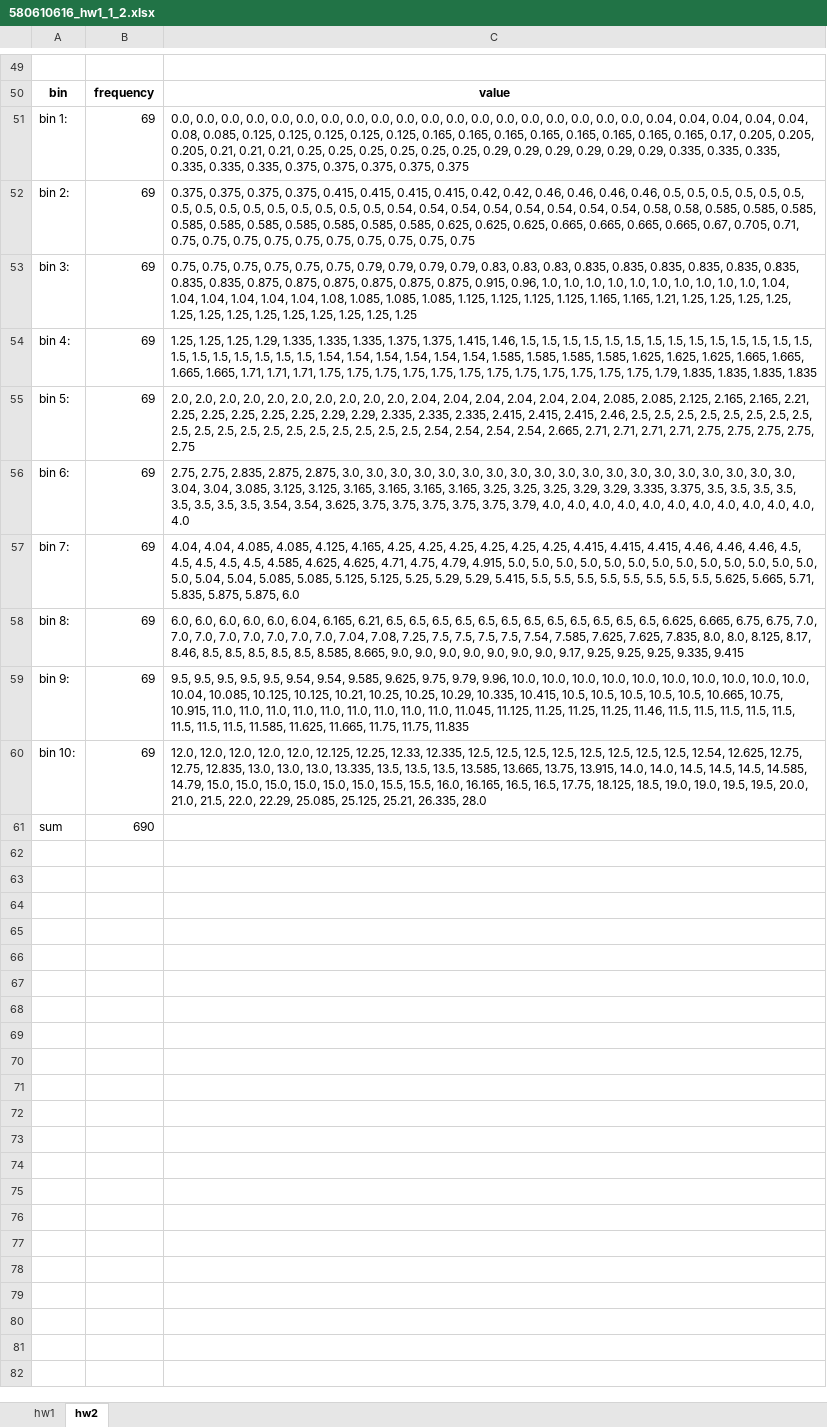
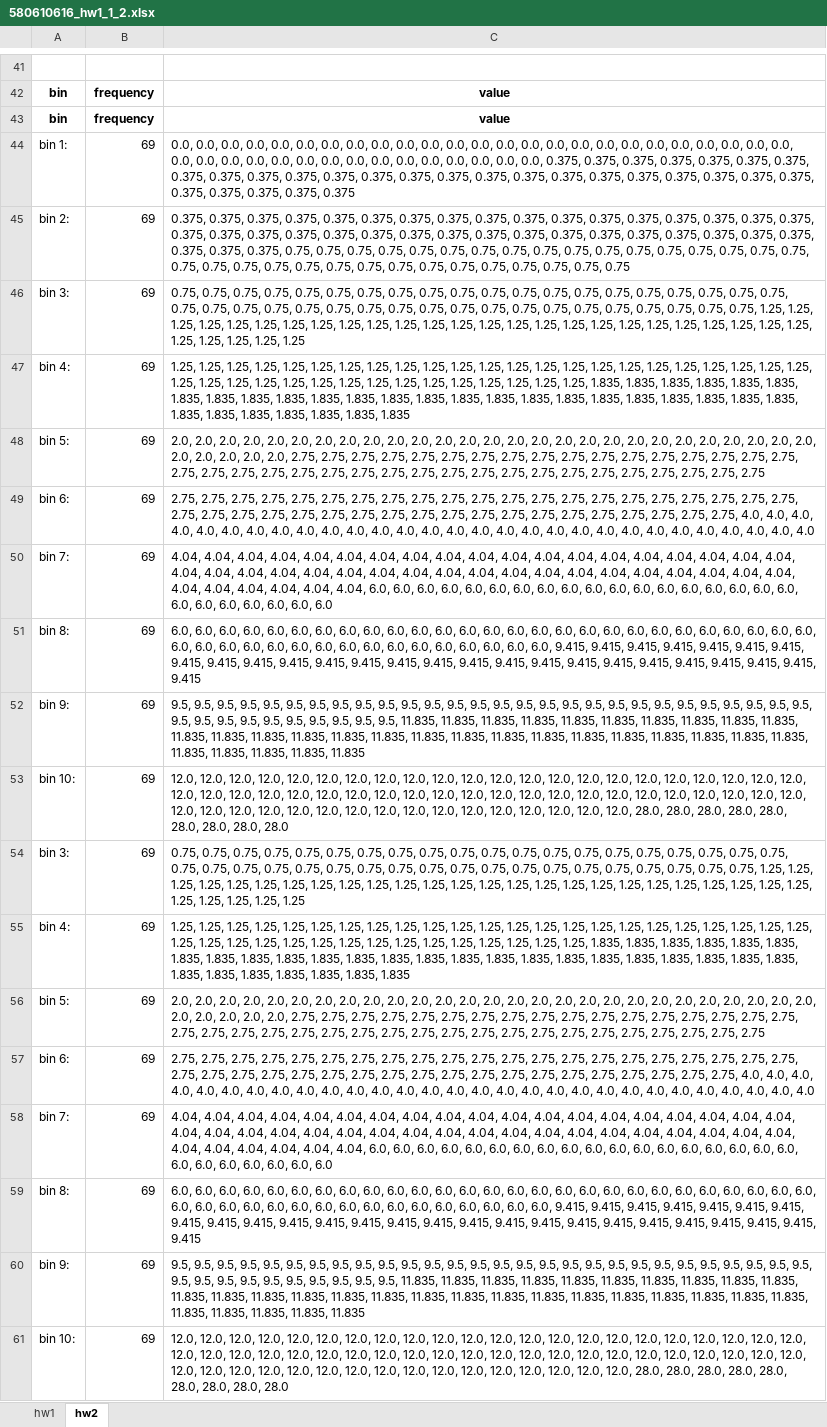
Before and after one commit to kawewutchu/Dataminnig, an Excel workbook: 580610616_hw1_1_2.xlsx, sheet hw2, drawn as a sheet; only a part is shown, gaps mark what is left out; values as stored, in another font and other column widths than the file's, no borders; removed rows and columns are numbered as before the commit, all else as after; the diff covers the shown part only; the diff names each change by its address in the sheet, - before the commit and + after, or states it on an @@ line.

```diff
--- a/580610616_hw1_1_2.xlsx (sheet hw2)
+++ b/580610616_hw1_1_2.xlsx (sheet hw2)
+row 43: bin | frequency | value
-C44: …0.0, 0.0, 0.04, 0.04, 0.04, 0.04, 0.04, 0.08, 0.085, 0.125, 0.125, 0.125, 0.125, 0.125, 0.165, 0.165, 0.165, 0.165, 0.165, 0.165, 0.165, 0.165, 0.17, 0.205, 0.205, 0.205, 0.21, 0.21, 0.21, 0.25, 0.25, 0.25, 0.25, 0.25, 0.25, 0.29, 0.29, 0.29, 0.29, 0.29, 0.29, 0.335, 0.335, 0.335, 0.335, 0.335, 0.335, 0.375, 0.375,…
+C44: …0.0, 0.0, 0.0, 0.0, 0.0, 0.0, 0.0, 0.0, 0.0, 0.0, 0.0, 0.0, 0.0, 0.0, 0.0, 0.0, 0.0, 0.0, 0.0, 0.0, 0.0, 0.0, 0.0, 0.375, 0.375, 0.375, 0.375, 0.375, 0.375, 0.375, 0.375, 0.375, 0.375, 0.375, 0.375, 0.375, 0.375, 0.375, 0.375, 0.375, 0.375, 0.375, 0.375, 0.375, 0.375, 0.375, 0.375, 0.375, 0.375,…
-C45: …0.375, 0.375, 0.415, 0.415, 0.415, 0.415, 0.42, 0.42, 0.46, 0.46, 0.46, 0.46, 0.5, 0.5, 0.5, 0.5, 0.5, 0.5, 0.5, 0.5, 0.5, 0.5, 0.5, 0.5, 0.5, 0.5, 0.5, 0.54, 0.54, 0.54, 0.54, 0.54, 0.54, 0.54, 0.54, 0.58, 0.58, 0.585, 0.585, 0.585, 0.585, 0.585, 0.585, 0.585, 0.585, 0.585, 0.585, 0.625, 0.625, 0.625, 0.665, 0.665, 0.665, 0.665, 0.67, 0.705, 0.71, 0.75, 0.75,…
+C45: …0.375, 0.375, 0.375, 0.375, 0.375, 0.375, 0.375, 0.375, 0.375, 0.375, 0.375, 0.375, 0.375, 0.375, 0.375, 0.375, 0.375, 0.375, 0.375, 0.375, 0.375, 0.375, 0.375, 0.375, 0.375, 0.375, 0.375, 0.375, 0.375, 0.375, 0.375, 0.375, 0.375, 0.375, 0.375, 0.75, 0.75, 0.75, 0.75, 0.75, 0.75, 0.75, 0.75, 0.75, 0.75, 0.75, 0.75, 0.75, 0.75, 0.75, 0.75, 0.75, 0.75, 0.75, 0.75, 0.75, 0.75, 0.75, 0.75,…
-C46: …0.75, 0.75, 0.79, 0.79, 0.79, 0.79, 0.83, 0.83, 0.83, 0.835, 0.835, 0.835, 0.835, 0.835, 0.835, 0.835, 0.835, 0.875, 0.875, 0.875, 0.875, 0.875, 0.875, 0.915, 0.96, 1.0, 1.0, 1.0, 1.0, 1.0, 1.0, 1.0, 1.0, 1.0, 1.0, 1.04, 1.04, 1.04, 1.04, 1.04, 1.04, 1.08, 1.085, 1.085, 1.085, 1.125, 1.125, 1.125, 1.125, 1.165, 1.165, 1.21, 1.25, 1.25,…
+C46: …0.75, 0.75, 0.75, 0.75, 0.75, 0.75, 0.75, 0.75, 0.75, 0.75, 0.75, 0.75, 0.75, 0.75, 0.75, 0.75, 0.75, 0.75, 0.75, 0.75, 0.75, 0.75, 0.75, 0.75, 0.75, 0.75, 0.75, 0.75, 0.75, 0.75, 0.75, 0.75, 0.75, 0.75, 0.75, 1.25, 1.25, 1.25, 1.25, 1.25, 1.25, 1.25, 1.25, 1.25, 1.25, 1.25, 1.25, 1.25, 1.25, 1.25, 1.25, 1.25, 1.25, 1.25,…
-C47: …1.25, 1.25, 1.29, 1.335, 1.335, 1.335, 1.375, 1.375, 1.415, 1.46, 1.5, 1.5, 1.5, 1.5, 1.5, 1.5, 1.5, 1.5, 1.5, 1.5, 1.5, 1.5, 1.5, 1.5, 1.5, 1.5, 1.5, 1.5, 1.5, 1.5, 1.5, 1.54, 1.54, 1.54, 1.54, 1.54, 1.54, 1.585, 1.585, 1.585, 1.585, 1.625, 1.625, 1.625, 1.665, 1.665, 1.665, 1.665, 1.71, 1.71, 1.71, 1.75, 1.75, 1.75, 1.75, 1.75, 1.75, 1.75, 1.75, 1.75, 1.75, 1.75, 1.75, 1.79, 1.835, 1.835,…
+C47: …1.25, 1.25, 1.25, 1.25, 1.25, 1.25, 1.25, 1.25, 1.25, 1.25, 1.25, 1.25, 1.25, 1.25, 1.25, 1.25, 1.25, 1.25, 1.25, 1.25, 1.25, 1.25, 1.25, 1.25, 1.25, 1.25, 1.25, 1.25, 1.25, 1.25, 1.25, 1.25, 1.25, 1.25, 1.25, 1.25, 1.25, 1.835, 1.835, 1.835, 1.835, 1.835, 1.835, 1.835, 1.835, 1.835, 1.835, 1.835, 1.835, 1.835, 1.835, 1.835, 1.835, 1.835, 1.835, 1.835, 1.835, 1.835, 1.835, 1.835, 1.835, 1.835, 1.835, 1.835, 1.835, 1.835,…
-C48: …2.0, 2.0, 2.04, 2.04, 2.04, 2.04, 2.04, 2.04, 2.085, 2.085, 2.125, 2.165, 2.165, 2.21, 2.25, 2.25, 2.25, 2.25, 2.25, 2.29, 2.29, 2.335, 2.335, 2.335, 2.415, 2.415, 2.415, 2.46, 2.5, 2.5, 2.5, 2.5, 2.5, 2.5, 2.5, 2.5, 2.5, 2.5, 2.5, 2.5, 2.5, 2.5, 2.5, 2.5, 2.5, 2.5, 2.5, 2.54, 2.54, 2.54, 2.54, 2.665, 2.71, 2.71, 2.71, 2.71, 2.75, 2.75,…
+C48: …2.0, 2.0, 2.0, 2.0, 2.0, 2.0, 2.0, 2.0, 2.0, 2.0, 2.0, 2.0, 2.0, 2.0, 2.0, 2.0, 2.0, 2.0, 2.0, 2.0, 2.0, 2.0, 2.0, 2.0, 2.75, 2.75, 2.75, 2.75, 2.75, 2.75, 2.75, 2.75, 2.75, 2.75, 2.75, 2.75, 2.75, 2.75, 2.75, 2.75, 2.75, 2.75, 2.75, 2.75, 2.75, 2.75, 2.75, 2.75, 2.75, 2.75, 2.75, 2.75, 2.75, 2.75, 2.75, 2.75, 2.75, 2.75,…
-C49: 2.75, 2.75, 2.835, 2.875, 2.875, 3.0, 3.0, 3.0, 3.0, 3.0, 3.0, 3.0, 3.0, 3.0, 3.0, 3.0, 3.0, 3.0, 3.0, 3.0, 3.0, 3.0, 3.0, 3.0, 3.04, 3.04, 3.085, 3.125, 3.125, 3.165, 3.165, 3.165, 3.165, 3.25, 3.25, 3.25, 3.29, 3.29, 3.335, 3.375, 3.5, 3.5, 3.5, 3.5, 3.5, 3.5, 3.5, 3.5, 3.54, 3.54, 3.625, 3.75, 3.75, 3.75, 3.75, 3.75, 3.79, 4.0, 4.0,…
+C49: 2.75, 2.75, 2.75, 2.75, 2.75, 2.75, 2.75, 2.75, 2.75, 2.75, 2.75, 2.75, 2.75, 2.75, 2.75, 2.75, 2.75, 2.75, 2.75, 2.75, 2.75, 2.75, 2.75, 2.75, 2.75, 2.75, 2.75, 2.75, 2.75, 2.75, 2.75, 2.75, 2.75, 2.75, 2.75, 2.75, 2.75, 2.75, 2.75, 2.75, 4.0, 4.0, 4.0, 4.0, 4.0, 4.0, 4.0, 4.0, 4.0, 4.0, 4.0, 4.0, 4.0, 4.0, 4.0, 4.0, 4.0, 4.0, 4.0,…
-C50: 4.04, 4.04, 4.085, 4.085, 4.125, 4.165, 4.25, 4.25, 4.25, 4.25, 4.25, 4.25, 4.415, 4.415, 4.415, 4.46, 4.46, 4.46, 4.5, 4.5, 4.5, 4.5, 4.5, 4.585, 4.625, 4.625, 4.71, 4.75, 4.79, 4.915, 5.0, 5.0, 5.0, 5.0, 5.0, 5.0, 5.0, 5.0, 5.0, 5.0, 5.0, 5.0, 5.0, 5.0, 5.04, 5.04, 5.085, 5.085, 5.125, 5.125, 5.25, 5.29, 5.29, 5.415, 5.5, 5.5, 5.5, 5.5, 5.5, 5.5, 5.5, 5.5, 5.625, 5.665, 5.71, 5.835, 5.875, 5.875, 6.0
+C50: 4.04, 4.04, 4.04, 4.04, 4.04, 4.04, 4.04, 4.04, 4.04, 4.04, 4.04, 4.04, 4.04, 4.04, 4.04, 4.04, 4.04, 4.04, 4.04, 4.04, 4.04, 4.04, 4.04, 4.04, 4.04, 4.04, 4.04, 4.04, 4.04, 4.04, 4.04, 4.04, 4.04, 4.04, 4.04, 4.04, 4.04, 4.04, 4.04, 4.04, 4.04, 4.04, 4.04, 4.04, 6.0, 6.0, 6.0, 6.0, 6.0, 6.0, 6.0, 6.0, 6.0, 6.0, 6.0, 6.0, 6.0, 6.0, 6.0, 6.0, 6.0, 6.0, 6.0, 6.0, 6.0, 6.0, 6.0, 6.0, 6.0
-C51: …6.0, 6.0, 6.04, 6.165, 6.21, 6.5, 6.5, 6.5, 6.5, 6.5, 6.5, 6.5, 6.5, 6.5, 6.5, 6.5, 6.5, 6.625, 6.665, 6.75, 6.75, 7.0, 7.0, 7.0, 7.0, 7.0, 7.0, 7.0, 7.0, 7.04, 7.08, 7.25, 7.5, 7.5, 7.5, 7.5, 7.54, 7.585, 7.625, 7.625, 7.835, 8.0, 8.0, 8.125, 8.17, 8.46, 8.5, 8.5, 8.5, 8.5, 8.5, 8.585, 8.665, 9.0, 9.0, 9.0, 9.0, 9.0, 9.0, 9.0, 9.17, 9.25, 9.25, 9.25, 9.335, 9.415
+C51: …6.0, 6.0, 6.0, 6.0, 6.0, 6.0, 6.0, 6.0, 6.0, 6.0, 6.0, 6.0, 6.0, 6.0, 6.0, 6.0, 6.0, 6.0, 6.0, 6.0, 6.0, 6.0, 6.0, 6.0, 6.0, 6.0, 6.0, 6.0, 6.0, 6.0, 6.0, 6.0, 6.0, 6.0, 6.0, 6.0, 6.0, 6.0, 6.0, 6.0, 9.415, 9.415, 9.415, 9.415, 9.415, 9.415, 9.415, 9.415, 9.415, 9.415, 9.415, 9.415, 9.415, 9.415, 9.415, 9.415, 9.415, 9.415, 9.415, 9.415, 9.415, 9.415, 9.415, 9.415, 9.415, 9.415
-C52: …9.5, 9.5, 9.54, 9.54, 9.585, 9.625, 9.75, 9.79, 9.96, 10.0, 10.0, 10.0, 10.0, 10.0, 10.0, 10.0, 10.0, 10.0, 10.0, 10.04, 10.085, 10.125, 10.125, 10.21, 10.25, 10.25, 10.29, 10.335, 10.415, 10.5, 10.5, 10.5, 10.5, 10.5, 10.665, 10.75, 10.915, 11.0, 11.0, 11.0, 11.0, 11.0, 11.0, 11.0, 11.0, 11.0, 11.045, 11.125, 11.25, 11.25, 11.25, 11.46, 11.5, 11.5, 11.5, 11.5, 11.5, 11.5, 11.5, 11.5, 11.585, 11.625, 11.665, 11.75, 11.75, 11.835
+C52: …9.5, 9.5, 9.5, 9.5, 9.5, 9.5, 9.5, 9.5, 9.5, 9.5, 9.5, 9.5, 9.5, 9.5, 9.5, 9.5, 9.5, 9.5, 9.5, 9.5, 9.5, 9.5, 9.5, 9.5, 9.5, 9.5, 9.5, 9.5, 9.5, 9.5, 9.5, 9.5, 9.5, 9.5, 9.5, 11.835, 11.835, 11.835, 11.835, 11.835, 11.835, 11.835, 11.835, 11.835, 11.835, 11.835, 11.835, 11.835, 11.835, 11.835, 11.835, 11.835, 11.835, 11.835, 11.835, 11.835, 11.835, 11.835, 11.835, 11.835, 11.835, 11.835, 11.835, 11.835, 11.835, 11.835
-C53: …12.0, 12.0, 12.125, 12.25, 12.33, 12.335, 12.5, 12.5, 12.5, 12.5, 12.5, 12.5, 12.5, 12.5, 12.54, 12.625, 12.75, 12.75, 12.835, 13.0, 13.0, 13.0, 13.335, 13.5, 13.5, 13.5, 13.585, 13.665, 13.75, 13.915, 14.0, 14.0, 14.5, 14.5, 14.5, 14.585, 14.79, 15.0, 15.0, 15.0, 15.0, 15.0, 15.0, 15.5, 15.5, 16.0, 16.165, 16.5, 16.5, 17.75, 18.125, 18.5, 19.0, 19.0, 19.5, 19.5, 20.0, 21.0, 21.5, 22.0, 22.29, 25.085, 25.125, 25.21, 26.335, 28.0
+C53: …12.0, 12.0, 12.0, 12.0, 12.0, 12.0, 12.0, 12.0, 12.0, 12.0, 12.0, 12.0, 12.0, 12.0, 12.0, 12.0, 12.0, 12.0, 12.0, 12.0, 12.0, 12.0, 12.0, 12.0, 12.0, 12.0, 12.0, 12.0, 12.0, 12.0, 12.0, 12.0, 12.0, 12.0, 12.0, 12.0, 12.0, 12.0, 12.0, 12.0, 12.0, 12.0, 12.0, 12.0, 12.0, 12.0, 12.0, 12.0, 12.0, 12.0, 12.0, 12.0, 12.0, 12.0, 12.0, 12.0, 12.0, 28.0, 28.0, 28.0, 28.0, 28.0, 28.0, 28.0, 28.0, 28.0
-row 61: sum | 690
+row 54: bin 3: | 69 | 0.75, 0.75, 0.75, 0.75, 0.75, 0.75, 0.75, 0.75, 0.75, 0.75, 0.75, 0.75, 0.75, 0.75, 0.75, 0.75, 0.75, 0.75, 0.75, 0.75, 0.75, 0.75, 0.75, 0.75, 0.75, 0.75, 0.75, 0.75, 0.75, 0.75, 0.75, 0.75, 0.75, 0.75, 0.75, 0.75, 0.75, 0.75, 0.75, 1.25, 1.25, 1.25, 1.25, 1.25, 1.25, 1.25, 1.25, 1.25, 1.25, 1.25, 1.25, 1.25, 1.25, 1.25, 1.25, 1.25, 1.25, 1.25, 1.25, 1.25, 1.25, 1.25, 1.25, 1.25, 1.25, 1.25, 1.25, 1.25, 1.25
+row 55: bin 4: | 69 | 1.25, 1.25, 1.25, 1.25, 1.25, 1.25, 1.25, 1.25, 1.25, 1.25, 1.25, 1.25, 1.25, 1.25, 1.25, 1.25, 1.25, 1.25, 1.25, 1.25, 1.25, 1.25, 1.25, 1.25, 1.25, 1.25, 1.25, 1.25, 1.25, 1.25, 1.25, 1.25, 1.25, 1.25, 1.25, 1.25, 1.25, 1.25, 1.835, 1.835, 1.835, 1.835, 1.835, 1.835, 1.835, 1.835, 1.835, 1.835, 1.835, 1.835, 1.835, 1.835, 1.835, 1.835, 1.835, 1.835, 1.835, 1.835, 1.835, 1.835, 1.835, 1.835, 1.835, 1.835, 1.835, 1.835, 1.835, 1.835, 1.835
+row 56: bin 5: | 69 | 2.0, 2.0, 2.0, 2.0, 2.0, 2.0, 2.0, 2.0, 2.0, 2.0, 2.0, 2.0, 2.0, 2.0, 2.0, 2.0, 2.0, 2.0, 2.0, 2.0, 2.0, 2.0, 2.0, 2.0, 2.0, 2.0, 2.0, 2.0, 2.0, 2.0, 2.0, 2.0, 2.75, 2.75, 2.75, 2.75, 2.75, 2.75, 2.75, 2.75, 2.75, 2.75, 2.75, 2.75, 2.75, 2.75, 2.75, 2.75, 2.75, 2.75, 2.75, 2.75, 2.75, 2.75, 2.75, 2.75, 2.75, 2.75, 2.75, 2.75, 2.75, 2.75, 2.75, 2.75, 2.75, 2.75, 2.75, 2.75, 2.75
+row 57: bin 6: | 69 | 2.75, 2.75, 2.75, 2.75, 2.75, 2.75, 2.75, 2.75, 2.75, 2.75, 2.75, 2.75, 2.75, 2.75, 2.75, 2.75, 2.75, 2.75, 2.75, 2.75, 2.75, 2.75, 2.75, 2.75, 2.75, 2.75, 2.75, 2.75, 2.75, 2.75, 2.75, 2.75, 2.75, 2.75, 2.75, 2.75, 2.75, 2.75, 2.75, 2.75, 4.0, 4.0, 4.0, 4.0, 4.0, 4.0, 4.0, 4.0, 4.0, 4.0, 4.0, 4.0, 4.0, 4.0, 4.0, 4.0, 4.0, 4.0, 4.0, 4.0, 4.0, 4.0, 4.0, 4.0, 4.0, 4.0, 4.0, 4.0, 4.0
+row 58: bin 7: | 69 | 4.04, 4.04, 4.04, 4.04, 4.04, 4.04, 4.04, 4.04, 4.04, 4.04, 4.04, 4.04, 4.04, 4.04, 4.04, 4.04, 4.04, 4.04, 4.04, 4.04, 4.04, 4.04, 4.04, 4.04, 4.04, 4.04, 4.04, 4.04, 4.04, 4.04, 4.04, 4.04, 4.04, 4.04, 4.04, 4.04, 4.04, 4.04, 4.04, 4.04, 4.04, 4.04, 4.04, 4.04, 6.0, 6.0, 6.0, 6.0, 6.0, 6.0, 6.0, 6.0, 6.0, 6.0, 6.0, 6.0, 6.0, 6.0, 6.0, 6.0, 6.0, 6.0, 6.0, 6.0, 6.0, 6.0, 6.0, 6.0, 6.0
+row 59: bin 8: | 69 | 6.0, 6.0, 6.0, 6.0, 6.0, 6.0, 6.0, 6.0, 6.0, 6.0, 6.0, 6.0, 6.0, 6.0, 6.0, 6.0, 6.0, 6.0, 6.0, 6.0, 6.0, 6.0, 6.0, 6.0, 6.0, 6.0, 6.0, 6.0, 6.0, 6.0, 6.0, 6.0, 6.0, 6.0, 6.0, 6.0, 6.0, 6.0, 6.0, 6.0, 6.0, 6.0, 6.0, 9.415, 9.415, 9.415, 9.415, 9.415, 9.415, 9.415, 9.415, 9.415, 9.415, 9.415, 9.415, 9.415, 9.415, 9.415, 9.415, 9.415, 9.415, 9.415, 9.415, 9.415, 9.415, 9.415, 9.415, 9.415, 9.415
+row 60: bin 9: | 69 | 9.5, 9.5, 9.5, 9.5, 9.5, 9.5, 9.5, 9.5, 9.5, 9.5, 9.5, 9.5, 9.5, 9.5, 9.5, 9.5, 9.5, 9.5, 9.5, 9.5, 9.5, 9.5, 9.5, 9.5, 9.5, 9.5, 9.5, 9.5, 9.5, 9.5, 9.5, 9.5, 9.5, 9.5, 9.5, 9.5, 9.5, 9.5, 11.835, 11.835, 11.835, 11.835, 11.835, 11.835, 11.835, 11.835, 11.835, 11.835, 11.835, 11.835, 11.835, 11.835, 11.835, 11.835, 11.835, 11.835, 11.835, 11.835, 11.835, 11.835, 11.835, 11.835, 11.835, 11.835, 11.835, 11.835, 11.835, 11.835, 11.835
+row 61: bin 10: | 69 | 12.0, 12.0, 12.0, 12.0, 12.0, 12.0, 12.0, 12.0, 12.0, 12.0, 12.0, 12.0, 12.0, 12.0, 12.0, 12.0, 12.0, 12.0, 12.0, 12.0, 12.0, 12.0, 12.0, 12.0, 12.0, 12.0, 12.0, 12.0, 12.0, 12.0, 12.0, 12.0, 12.0, 12.0, 12.0, 12.0, 12.0, 12.0, 12.0, 12.0, 12.0, 12.0, 12.0, 12.0, 12.0, 12.0, 12.0, 12.0, 12.0, 12.0, 12.0, 12.0, 12.0, 12.0, 12.0, 12.0, 12.0, 12.0, 12.0, 12.0, 28.0, 28.0, 28.0, 28.0, 28.0, 28.0, 28.0, 28.0, 28.0
```
Also changed, not shown: 8 removed rows elsewhere in this sheet, formulas that keep their value, charts or pictures, pandas_multiple.xlsx, 1 other file.
